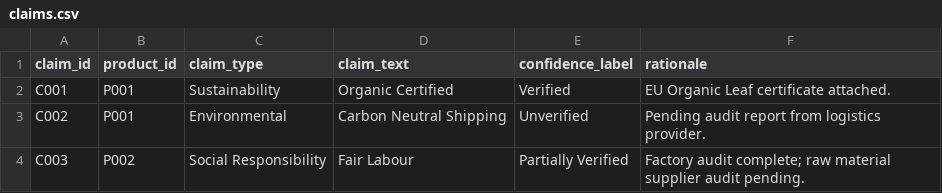
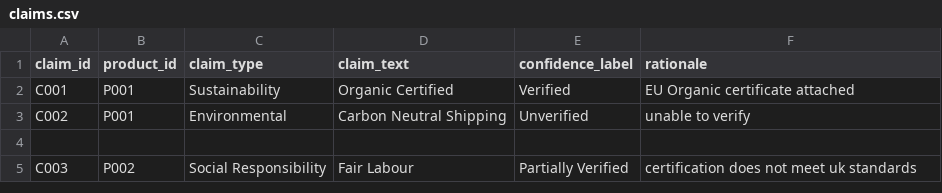
Before and after one commit to rscott34/Innovation-project-4, a CSV file: main/dataset/claims.csv, drawn as a sheet.

Commit message:
Update claims.csv

```diff
--- a/main/dataset/claims.csv
+++ b/main/dataset/claims.csv
@@ -1,4 +1,5 @@
 claim_id,product_id,claim_type,claim_text,confidence_label,rationale
-C001,P001,Sustainability,Organic Certified,Verified,EU Organic Leaf certificate attached.
-C002,P001,Environmental,Carbon Neutral Shipping,Unverified,Pending audit report from logistics provider.
-C003,P002,Social Responsibility,Fair Labour,Partially Verified,Factory audit complete; raw material supplier audit pending.
+C001,P001,Sustainability,Organic Certified,Verified,EU Organic certificate attached
+C002,P001,Environmental,Carbon Neutral Shipping,Unverified,unable to verify
+
+C003,P002,Social Responsibility,Fair Labour,Partially Verified,certification does not meet uk standards
```
